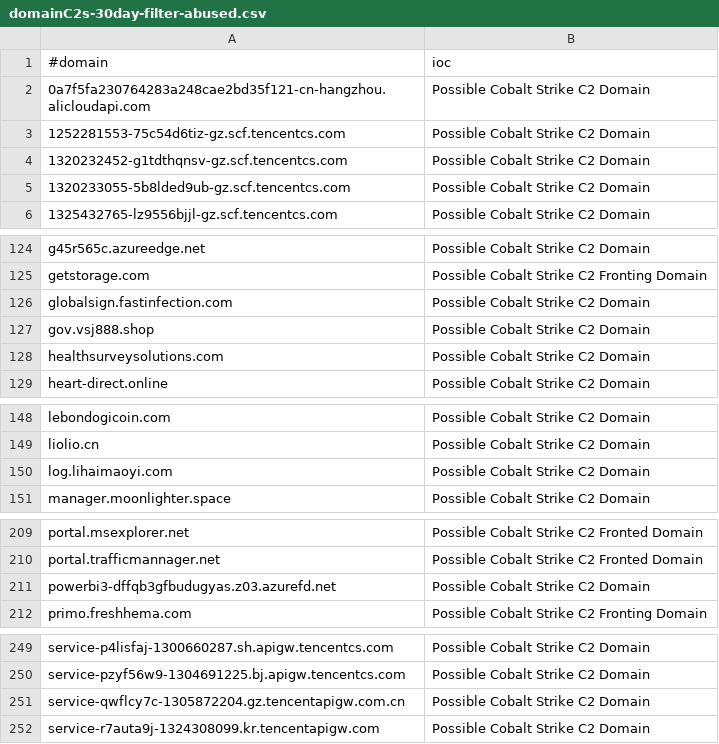
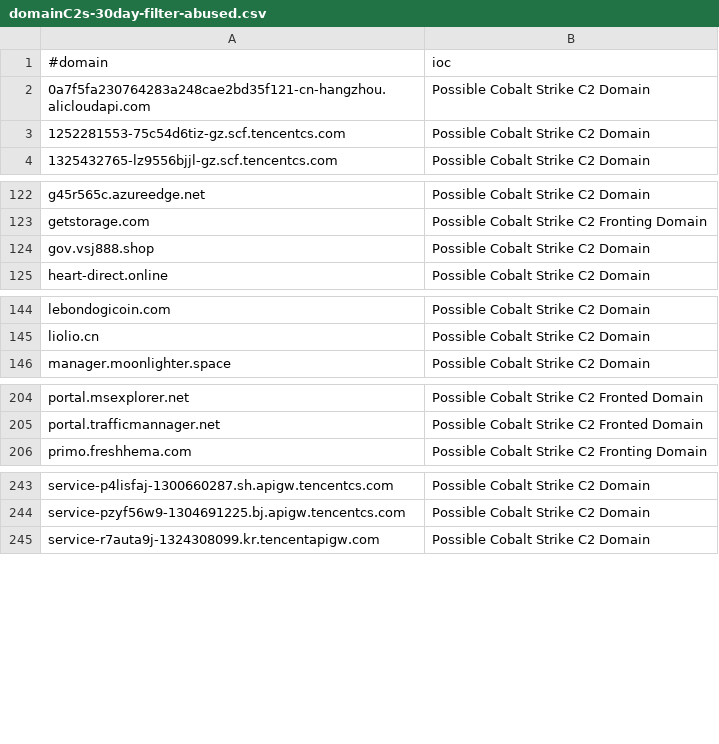
Before and after one commit to VictorCuralea/public-threat-intel-feeds, a CSV file: rawdata/c2intelfeeds/domainC2s-30day-filter-abused.csv, drawn as a sheet; only a part is shown, gaps mark what is left out.

```diff
--- a/rawdata/c2intelfeeds/domainC2s-30day-filter-abused.csv
+++ b/rawdata/c2intelfeeds/domainC2s-30day-filter-abused.csv
@@ -3,4 +3,2 @@
 1252281553-75c54d6tiz-gz.scf.tencentcs.com,Possible Cobalt Strike C2 Domain
-1320232452-g1tdthqnsv-gz.scf.tencentcs.com,Possible Cobalt Strike C2 Domain
-1320233055-5b8lded9ub-gz.scf.tencentcs.com,Possible Cobalt Strike C2 Domain
 1325432765-lz9556bjjl-gz.scf.tencentcs.com,Possible Cobalt Strike C2 Domain
@@ -125,5 +123,3 @@ g45r565c.azureedge.net,Possible Cobalt Strike C2 Domain
 getstorage.com,Possible Cobalt Strike C2 Fronting Domain
-globalsign.fastinfection.com,Possible Cobalt Strike C2 Domain
 gov.vsj888.shop,Possible Cobalt Strike C2 Domain
-healthsurveysolutions.com,Possible Cobalt Strike C2 Domain
 heart-direct.online,Possible Cobalt Strike C2 Domain
@@ -149,3 +145,2 @@ lebondogicoin.com,Possible Cobalt Strike C2 Domain
 liolio.cn,Possible Cobalt Strike C2 Domain
-log.lihaimaoyi.com,Possible Cobalt Strike C2 Domain
 manager.moonlighter.space,Possible Cobalt Strike C2 Domain
@@ -210,3 +205,2 @@ portal.msexplorer.net,Possible Cobalt Strike C2 Fronted Domain
 portal.trafficmannager.net,Possible Cobalt Strike C2 Fronted Domain
-powerbi3-dffqb3gfbudugyas.z03.azurefd.net,Possible Cobalt Strike C2 Domain
 primo.freshhema.com,Possible Cobalt Strike C2 Fronting Domain
@@ -250,3 +244,2 @@ service-p4lisfaj-1300660287.sh.apigw.tencentcs.com,Possible Cobalt Strike C2 Dom
 service-pzyf56w9-1304691225.bj.apigw.tencentcs.com,Possible Cobalt Strike C2 Domain
-service-qwflcy7c-1305872204.gz.tencentapigw.com.cn,Possible Cobalt Strike C2 Domain
 service-r7auta9j-1324308099.kr.tencentapigw.com,Possible Cobalt Strike C2 Domain
```
Also changed, not shown: rawdata/c2intelfeeds/IPC2s-30day.csv, rawdata/c2intelfeeds/domainC2s.csv, 30 other files.
